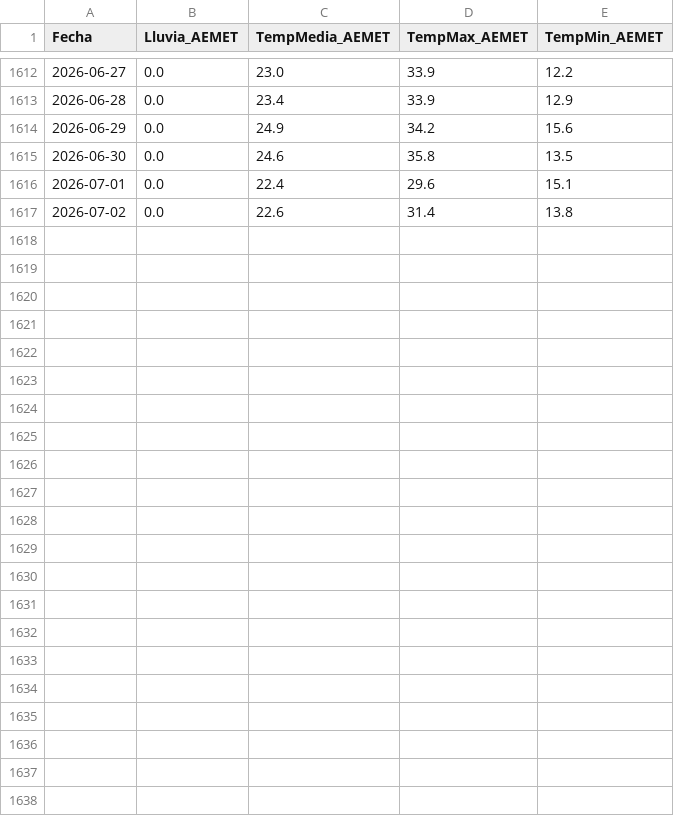
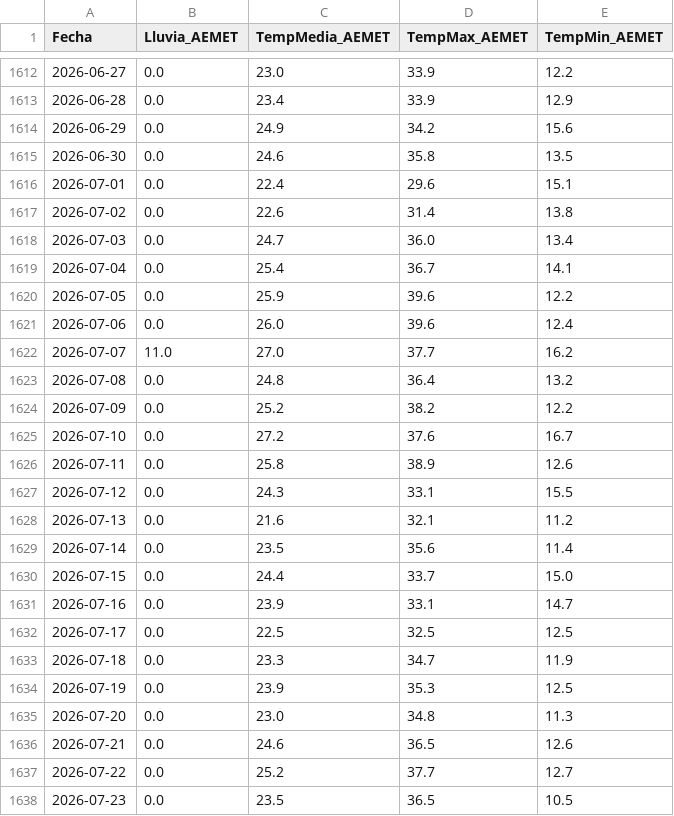
Before and after one commit to felixdmv/RIEGO, a CSV file: datos/canduela/AEMET_Sardon_historico.csv, drawn as a sheet; only a part is shown, gaps mark what is left out; the diff names each change by its address in the sheet, - before the commit and + after, or states it on an @@ line.

```diff
--- a/datos/canduela/AEMET_Sardon_historico.csv
+++ b/datos/canduela/AEMET_Sardon_historico.csv
+row 1618: 2026-07-03 | 0.0 | 24.7 | 36.0 | 13.4
+row 1619: 2026-07-04 | 0.0 | 25.4 | 36.7 | 14.1
+row 1620: 2026-07-05 | 0.0 | 25.9 | 39.6 | 12.2
+row 1621: 2026-07-06 | 0.0 | 26.0 | 39.6 | 12.4
+row 1622: 2026-07-07 | 11.0 | 27.0 | 37.7 | 16.2
+row 1623: 2026-07-08 | 0.0 | 24.8 | 36.4 | 13.2
+row 1624: 2026-07-09 | 0.0 | 25.2 | 38.2 | 12.2
+row 1625: 2026-07-10 | 0.0 | 27.2 | 37.6 | 16.7
+row 1626: 2026-07-11 | 0.0 | 25.8 | 38.9 | 12.6
+row 1627: 2026-07-12 | 0.0 | 24.3 | 33.1 | 15.5
+row 1628: 2026-07-13 | 0.0 | 21.6 | 32.1 | 11.2
+row 1629: 2026-07-14 | 0.0 | 23.5 | 35.6 | 11.4
+row 1630: 2026-07-15 | 0.0 | 24.4 | 33.7 | 15.0
+row 1631: 2026-07-16 | 0.0 | 23.9 | 33.1 | 14.7
+row 1632: 2026-07-17 | 0.0 | 22.5 | 32.5 | 12.5
+row 1633: 2026-07-18 | 0.0 | 23.3 | 34.7 | 11.9
+row 1634: 2026-07-19 | 0.0 | 23.9 | 35.3 | 12.5
+row 1635: 2026-07-20 | 0.0 | 23.0 | 34.8 | 11.3
+row 1636: 2026-07-21 | 0.0 | 24.6 | 36.5 | 12.6
+row 1637: 2026-07-22 | 0.0 | 25.2 | 37.7 | 12.7
+row 1638: 2026-07-23 | 0.0 | 23.5 | 36.5 | 10.5
```
Also changed, not shown: 11 other files.
